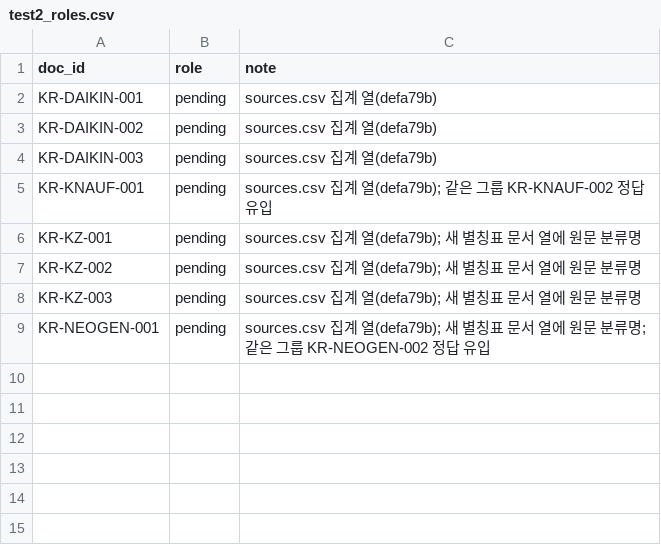
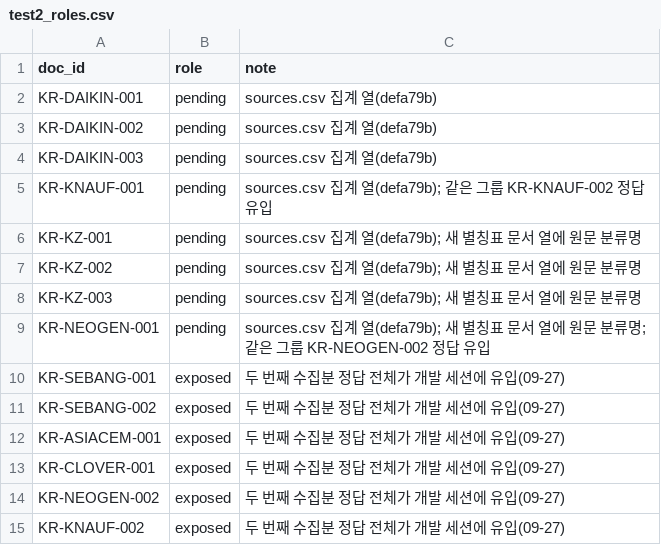
Before and after one commit to EOCHAEEUN/ABO_MSDS, a CSV file: eval/test2_roles.csv, drawn as a sheet; the diff names each change by its address in the sheet, - before the commit and + after, or states it on an @@ line.

```diff
--- a/eval/test2_roles.csv
+++ b/eval/test2_roles.csv
+row 10: KR-SEBANG-001 | exposed | 두 번째 수집분 정답 전체가 개발 세션에 유입(09-27)
+row 11: KR-SEBANG-002 | exposed | 두 번째 수집분 정답 전체가 개발 세션에 유입(09-27)
+row 12: KR-ASIACEM-001 | exposed | 두 번째 수집분 정답 전체가 개발 세션에 유입(09-27)
+row 13: KR-CLOVER-001 | exposed | 두 번째 수집분 정답 전체가 개발 세션에 유입(09-27)
+row 14: KR-NEOGEN-002 | exposed | 두 번째 수집분 정답 전체가 개발 세션에 유입(09-27)
+row 15: KR-KNAUF-002 | exposed | 두 번째 수집분 정답 전체가 개발 세션에 유입(09-27)
```
Also changed, not shown: data/sources.csv, data/splits.csv, 10 other files.
